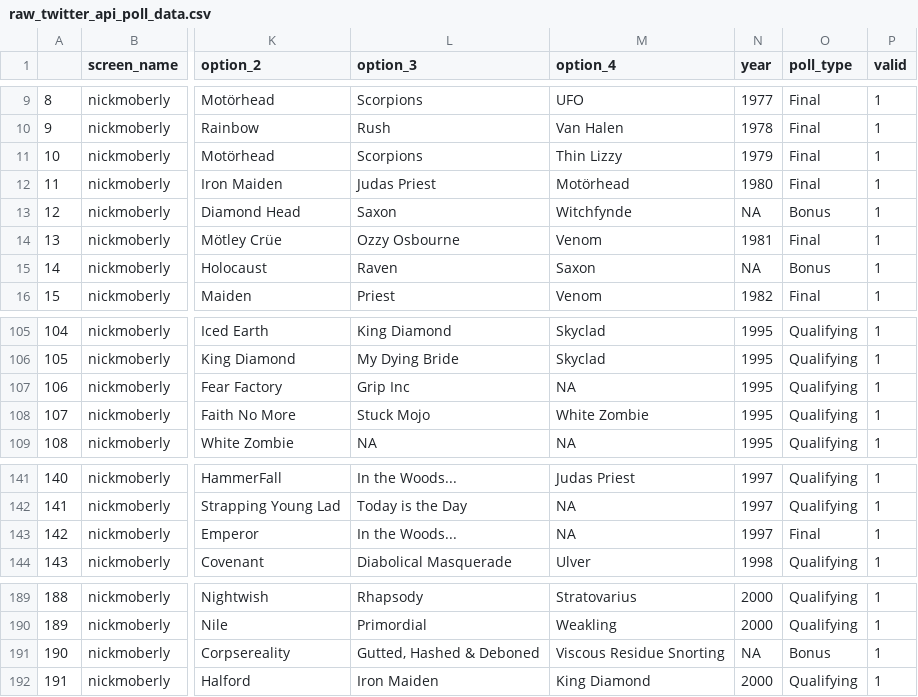
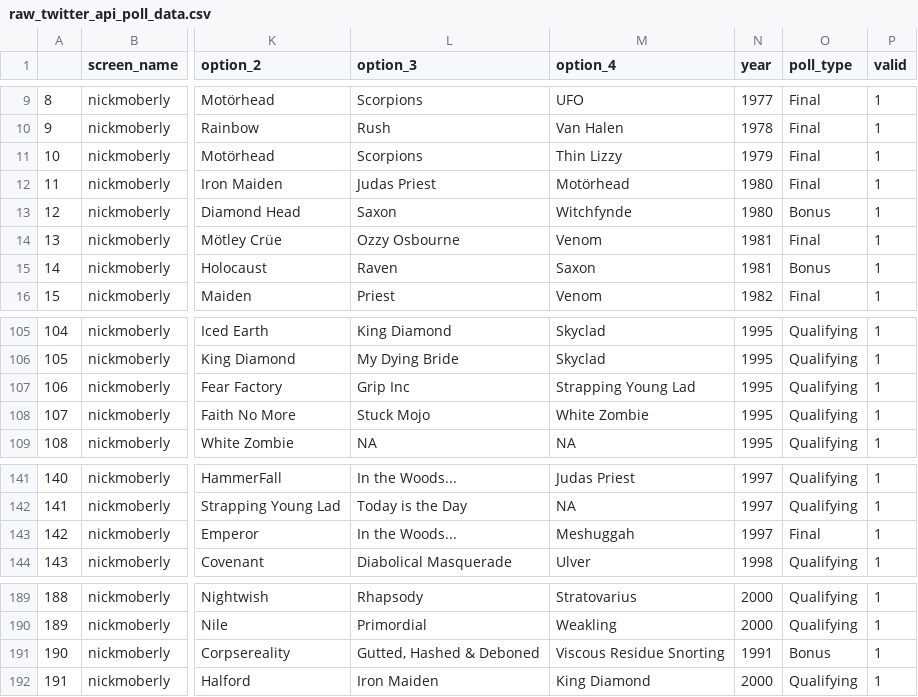
Before and after one commit to MarkLaVenia/rockr, a CSV file: data-raw/raw_twitter_api_poll_data.csv, drawn as a sheet; only a part is shown, gaps mark what is left out; the diff names each change by its address in the sheet, - before the commit and + after, or states it on an @@ line.

```diff
--- a/data-raw/raw_twitter_api_poll_data.csv
+++ b/data-raw/raw_twitter_api_poll_data.csv
-N13 (year): NA
+N13 (year): 1980
-N15 (year): NA
+N15 (year): 1981
-M107 (option_4): NA
+M107 (option_4): Strapping Young Lad
-M143 (option_4): NA
+M143 (option_4): Meshuggah
-N191 (year): NA
+N191 (year): 1991
```
Also changed, not shown: 7 other files.
